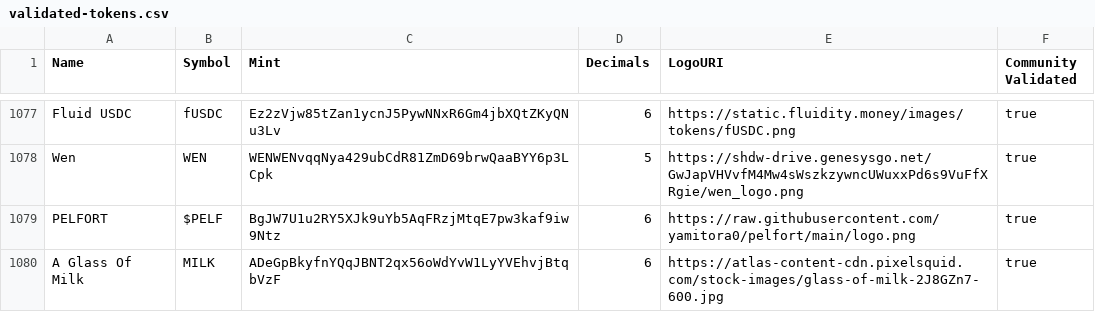
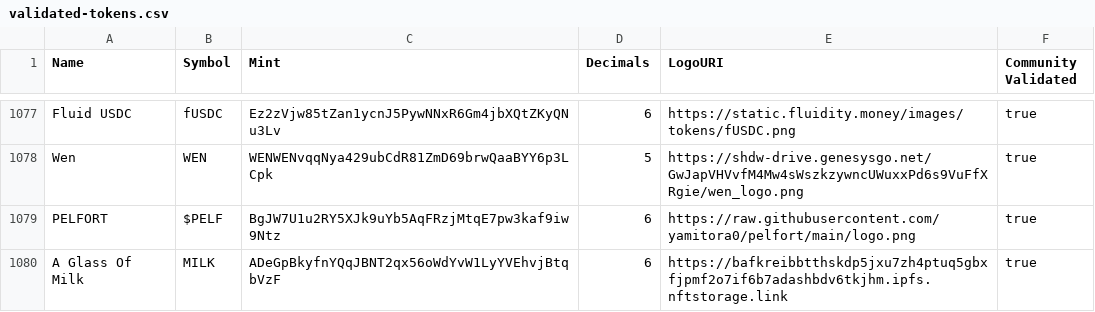
Before and after one commit to jup-ag/token-list, a CSV file: validated-tokens.csv, drawn as a sheet; only a part is shown, gaps mark what is left out.

Commit message:
Milk Coin Validate

```diff
--- a/validated-tokens.csv
+++ b/validated-tokens.csv
@@ -1079,2 +1079,2 @@ Wen,WEN,WENWENvqqNya429ubCdR81ZmD69brwQaaBYY6p3LCpk,5,https://shdw-drive.genesys
 PELFORT,$PELF,BgJW7U1u2RY5XJk9uYb5AqFRzjMtqE7pw3kaf9iw9Ntz,6,https://raw.githubusercontent.com/yamitora0/pelfort/main/logo.png,true
-A Glass Of Milk, MILK, ADeGpBkyfnYQqJBNT2qx56oWdYvW1LyYVEhvjBtqbVzF, 6, https://atlas-content-cdn.pixelsquid.com/stock-images/glass-of-milk-2J8GZn7-600.jpg, true
+A Glass Of Milk,MILK,ADeGpBkyfnYQqJBNT2qx56oWdYvW1LyYVEhvjBtqbVzF,6,https://bafkreibbtthskdp5jxu7zh4ptuq5gbxfjpmf2o7if6b7adashbdv6tkjhm.ipfs.nftstorage.link,true
```
